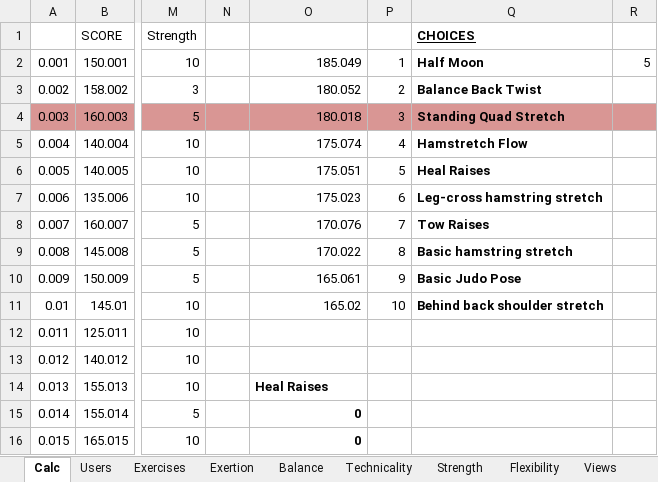
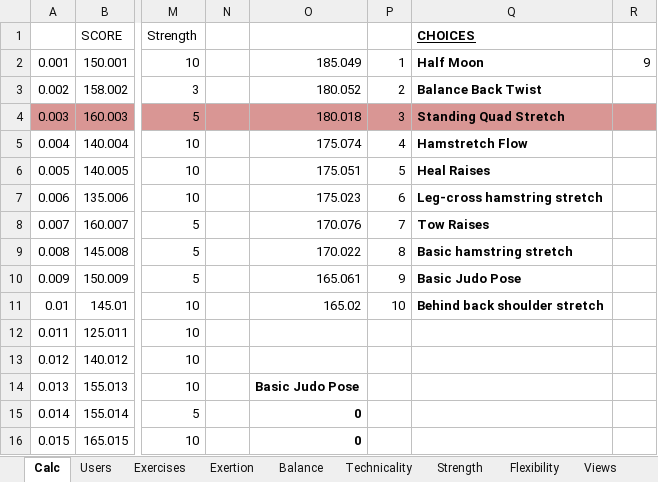
Before and after one commit to cjmanetta/motionbites, an Excel workbook: spreadsheets/decision_treeV2.xlsx, sheet Calc, drawn as a sheet; only a part is shown, gaps mark what is left out; values as stored, in another font and other column widths than the file's, no borders; the diff names each change by its address in the sheet, - before the commit and + after, or states it on an @@ line.

Commit message:
made changes to source data

```diff
--- a/spreadsheets/decision_treeV2.xlsx (sheet Calc)
+++ b/spreadsheets/decision_treeV2.xlsx (sheet Calc)
-R2: 5
+R2: 9
-O14: Heal Raises
+O14: Basic Judo Pose
```
Also changed, not shown: 1 other file.
